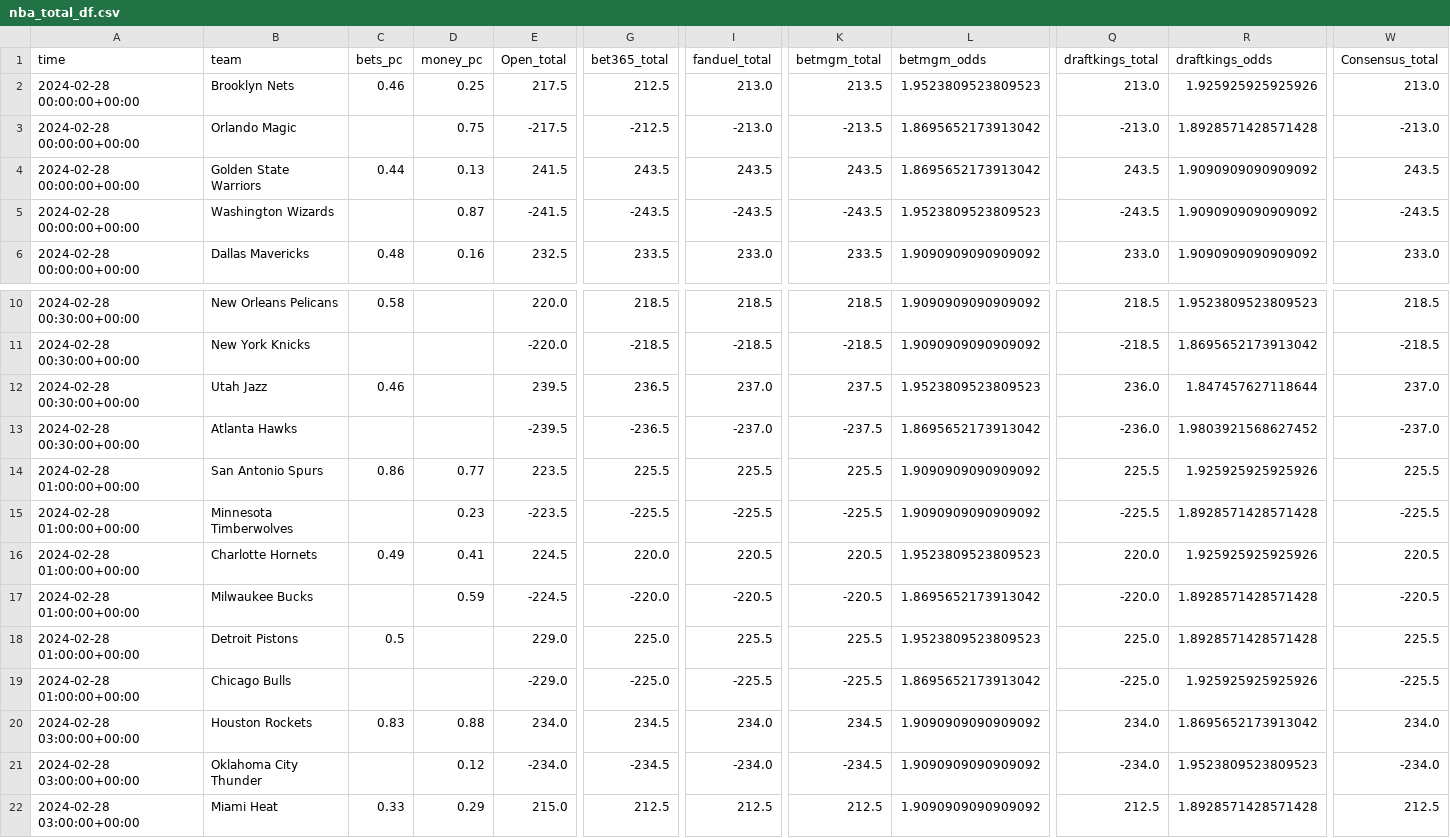
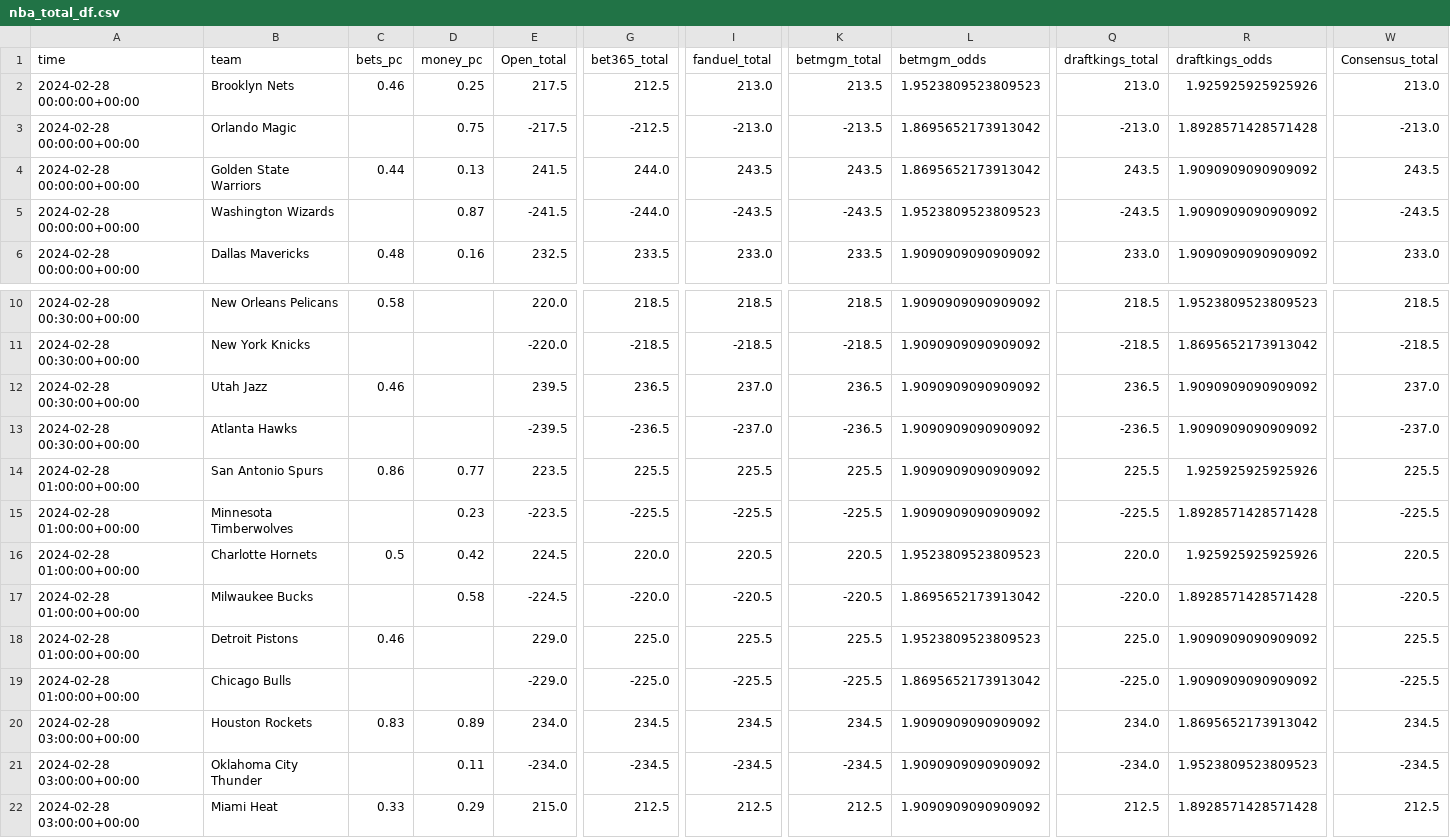
Before and after one commit to Donalcon/reverse_line_movement, a CSV file: nba_total_df.csv, drawn as a sheet; only a part is shown, gaps mark what is left out; the diff names each change by its address in the sheet, - before the commit and + after, or states it on an @@ line.

```diff
--- a/nba_total_df.csv
+++ b/nba_total_df.csv
-G4 (bet365_total): 243.5
+G4 (bet365_total): 244.0
-G5 (bet365_total): -243.5
+G5 (bet365_total): -244.0
-K12 (betmgm_total): 237.5
+K12 (betmgm_total): 236.5
-L12 (betmgm_odds): 1.9523809523809523
+L12 (betmgm_odds): 1.9090909090909092
-Q12 (draftkings_total): 236.0
+Q12 (draftkings_total): 236.5
-R12 (draftkings_odds): 1.847457627118644
+R12 (draftkings_odds): 1.9090909090909092
-K13 (betmgm_total): -237.5
+K13 (betmgm_total): -236.5
-L13 (betmgm_odds): 1.8695652173913042
+L13 (betmgm_odds): 1.9090909090909092
-Q13 (draftkings_total): -236.0
+Q13 (draftkings_total): -236.5
-R13 (draftkings_odds): 1.9803921568627452
+R13 (draftkings_odds): 1.9090909090909092
-C16 (bets_pc): 0.49
+C16 (bets_pc): 0.5
-D16 (money_pc): 0.41
+D16 (money_pc): 0.42
-D17 (money_pc): 0.59
+D17 (money_pc): 0.58
-C18 (bets_pc): 0.5
+C18 (bets_pc): 0.46
-R18 (draftkings_odds): 1.8928571428571428
+R18 (draftkings_odds): 1.9090909090909092
-R19 (draftkings_odds): 1.925925925925926
+R19 (draftkings_odds): 1.9090909090909092
-D20 (money_pc): 0.88
+D20 (money_pc): 0.89
-I20 (fanduel_total): 234.0
+I20 (fanduel_total): 234.5
-W20 (Consensus_total): 234.0
+W20 (Consensus_total): 234.5
-D21 (money_pc): 0.12
+D21 (money_pc): 0.11
-I21 (fanduel_total): -234.0
+I21 (fanduel_total): -234.5
-W21 (Consensus_total): -234.0
+W21 (Consensus_total): -234.5
```
Also changed, not shown: nba_spread_df.csv.
